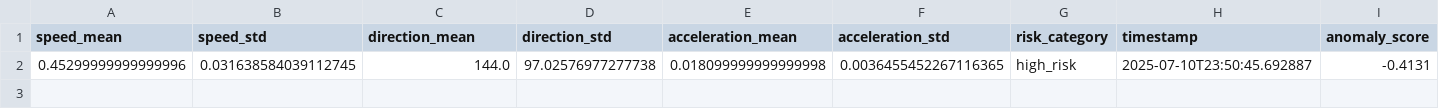
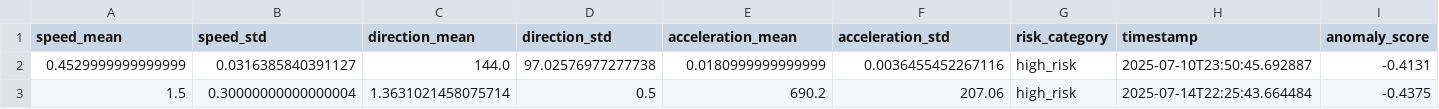
Before and after one commit to AradhayJain/SAFESHEILD, a CSV file: ML/data/retrain_pool/8_swipe_pool.csv, drawn as a sheet; only a part is shown; rows hold the shown columns only; the diff names each change by its address in the sheet, - before the commit and + after, or states it on an @@ line.

```diff
--- a/ML/data/retrain_pool/8_swipe_pool.csv
+++ b/ML/data/retrain_pool/8_swipe_pool.csv
-A2 (speed_mean): 0.45299999999999996
+A2 (speed_mean): 0.4529999999999999
-B2 (speed_std): 0.031638584039112745
+B2 (speed_std): 0.0316385840391127
-E2 (acceleration_mean): 0.018099999999999998
+E2 (acceleration_mean): 0.0180999999999999
-F2 (acceleration_std): 0.0036455452267116365
+F2 (acceleration_std): 0.0036455452267116
+row 3: 1.5 | 0.30000000000000004 | 1.3631021458075714 | 0.5 | 690.2 | 207.06 | high_risk | 2025-07-14T22:25:43.664484 | -0.4375
```
Also changed, not shown: ML/data/retrain_pool/8_pool.csv, 5 other files.
